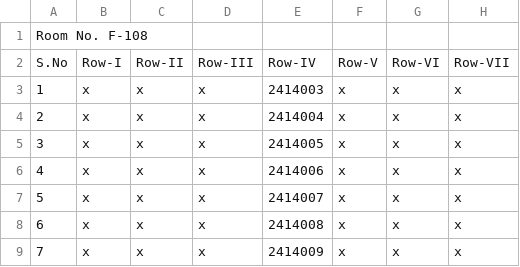
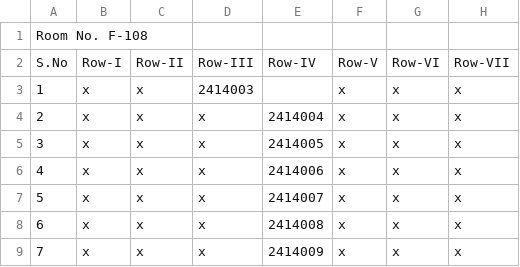
Before and after one commit to 1elf1/update_seating_plan, a CSV file: seating_plan.csv, drawn as a sheet; only a part is shown.

Commit message:
Update seating_plan.csv via UI

```diff
--- a/seating_plan.csv
+++ b/seating_plan.csv
@@ -2,3 +2,3 @@ Room No. F-108,,,,,,,
 S.No,Row-I,Row-II,Row-III,Row-IV,Row-V,Row-VI,Row-VII
-1,x,x,x,2414003,x,x,x
+1,x,x,2414003,,x,x,x
 2,x,x,x,2414004,x,x,x
```
